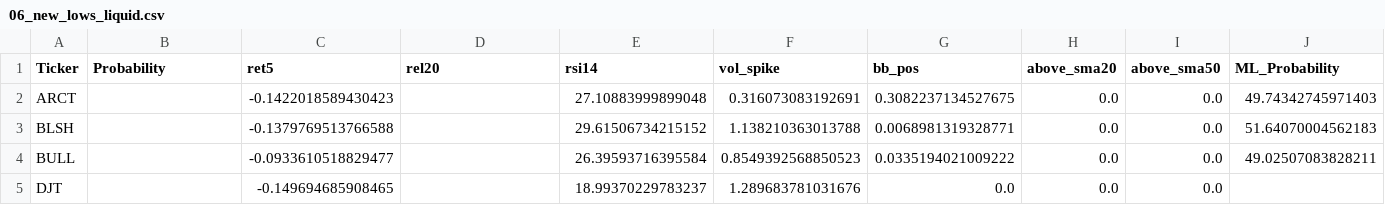
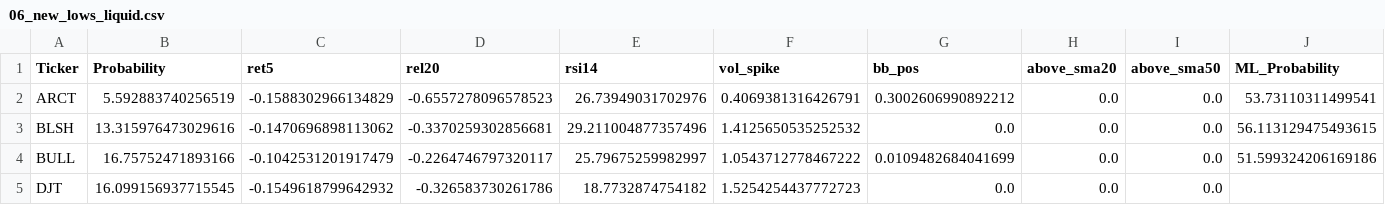
Before and after one commit to mox0716/Swing_Auto_Hybrid, a CSV file: out/archive/06_new_lows_liquid.csv, drawn as a sheet; only a part is shown; the diff covers the shown part only.

```diff
--- a/out/archive/06_new_lows_liquid.csv
+++ b/out/archive/06_new_lows_liquid.csv
@@ -1,5 +1,5 @@
 Ticker,Probability,ret5,rel20,rsi14,vol_spike,bb_pos,above_sma20,above_sma50,ML_Probability
-ARCT,,-0.1422018589430423,,27.10883999899048,0.316073083192691,0.3082237134527675,0.0,0.0,49.74342745971403
-BLSH,,-0.1379769513766588,,29.61506734215152,1.138210363013788,0.0068981319328771,0.0,0.0,51.64070004562183
-BULL,,-0.0933610518829477,,26.39593716395584,0.8549392568850523,0.0335194021009222,0.0,0.0,49.02507083828211
-DJT,,-0.149694685908465,,18.99370229783237,1.289683781031676,0.0,0.0,0.0,
+ARCT,5.592883740256519,-0.1588302966134829,-0.6557278096578523,26.73949031702976,0.4069381316426791,0.3002606990892212,0.0,0.0,53.73110311499541
+BLSH,13.315976473029616,-0.1470696898113062,-0.3370259302856681,29.211004877357496,1.4125650535252532,0.0,0.0,0.0,56.113129475493615
+BULL,16.75752471893166,-0.1042531201917479,-0.2264746797320117,25.79675259982997,1.0543712778467222,0.0109482684041699,0.0,0.0,51.599324206169186
+DJT,16.099156937715545,-0.1549618799642932,-0.326583730261786,18.7732874754182,1.5254254437772723,0.0,0.0,0.0,
```
Also changed, not shown: 80 edited cells elsewhere in this file.
